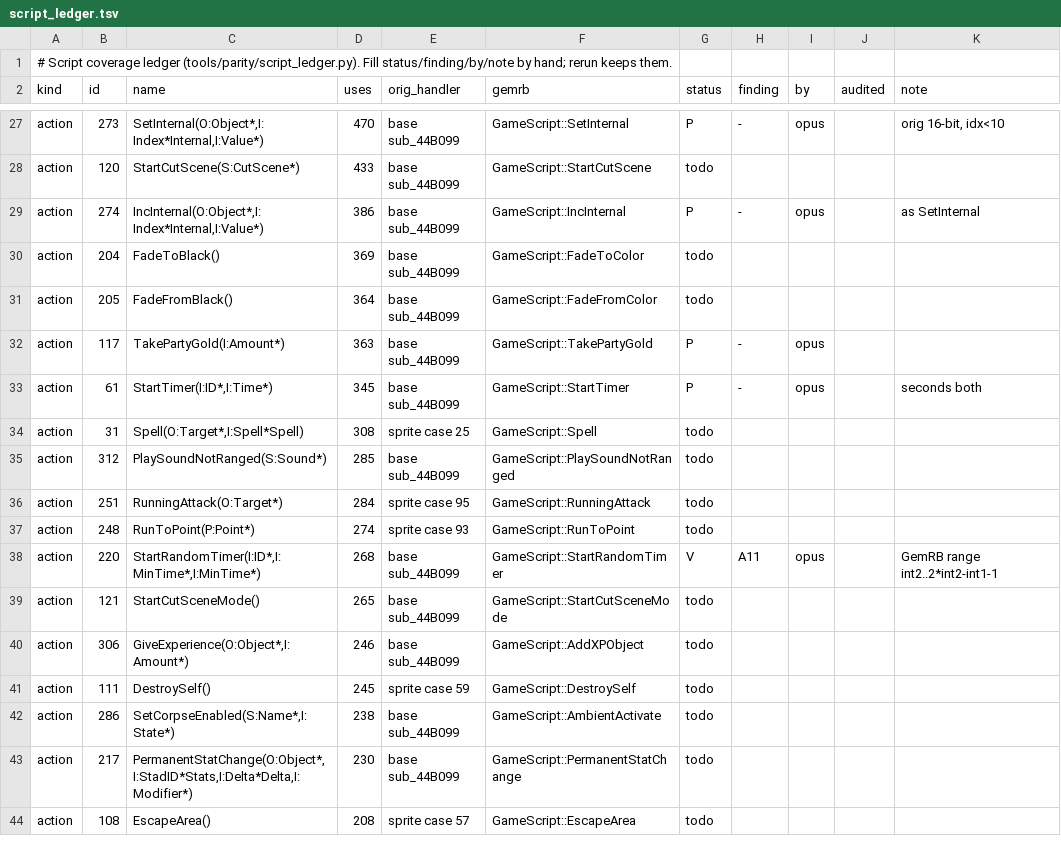
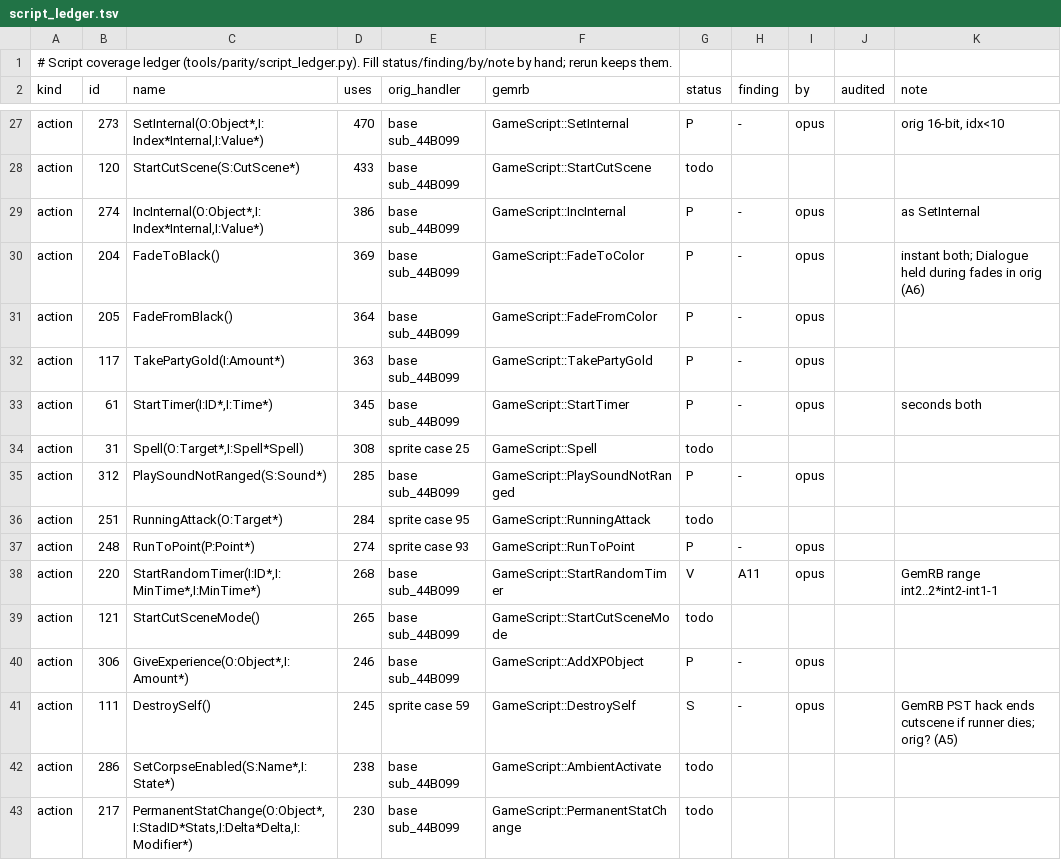
Before and after one commit to b5635/gemrb-pst-forever, a TSV file: dev/parity/script_ledger.tsv, drawn as a sheet; only a part is shown, gaps mark what is left out; the shorter side is filled out with more unchanged rows.

Commit message:
PST parity A1: fades (Dialogue held during fades), GiveExperience, DestroySelf, RunToPoint, PlaySoundNotRanged; handoff round 8

```diff
--- a/dev/parity/script_ledger.tsv
+++ b/dev/parity/script_ledger.tsv
@@ -29,4 +29,4 @@ action	120	StartCutScene(S:CutScene*)	433	base sub_44B099	GameScript::StartCutSc
 action	274	IncInternal(O:Object*,I:Index*Internal,I:Value*)	386	base sub_44B099	GameScript::IncInternal	P	-	opus		as SetInternal
-action	204	FadeToBlack()	369	base sub_44B099	GameScript::FadeToColor	todo				
-action	205	FadeFromBlack()	364	base sub_44B099	GameScript::FadeFromColor	todo				
+action	204	FadeToBlack()	369	base sub_44B099	GameScript::FadeToColor	P	-	opus		instant both; Dialogue held during fades in orig (A6)
+action	205	FadeFromBlack()	364	base sub_44B099	GameScript::FadeFromColor	P	-	opus		
 action	117	TakePartyGold(I:Amount*)	363	base sub_44B099	GameScript::TakePartyGold	P	-	opus		
@@ -34,9 +34,9 @@ action	61	StartTimer(I:ID*,I:Time*)	345	base sub_44B099	GameScript::StartTimer	P
 action	31	Spell(O:Target*,I:Spell*Spell)	308	sprite case 25	GameScript::Spell	todo				
-action	312	PlaySoundNotRanged(S:Sound*)	285	base sub_44B099	GameScript::PlaySoundNotRanged	todo				
+action	312	PlaySoundNotRanged(S:Sound*)	285	base sub_44B099	GameScript::PlaySoundNotRanged	P	-	opus		
 action	251	RunningAttack(O:Target*)	284	sprite case 95	GameScript::RunningAttack	todo				
-action	248	RunToPoint(P:Point*)	274	sprite case 93	GameScript::RunToPoint	todo				
+action	248	RunToPoint(P:Point*)	274	sprite case 93	GameScript::RunToPoint	P	-	opus		
 action	220	StartRandomTimer(I:ID*,I:MinTime*,I:MinTime*)	268	base sub_44B099	GameScript::StartRandomTimer	V	A11	opus		GemRB range int2..2*int2-int1-1
 action	121	StartCutSceneMode()	265	base sub_44B099	GameScript::StartCutSceneMode	todo				
-action	306	GiveExperience(O:Object*,I:Amount*)	246	base sub_44B099	GameScript::AddXPObject	todo				
-action	111	DestroySelf()	245	sprite case 59	GameScript::DestroySelf	todo				
+action	306	GiveExperience(O:Object*,I:Amount*)	246	base sub_44B099	GameScript::AddXPObject	P	-	opus		
+action	111	DestroySelf()	245	sprite case 59	GameScript::DestroySelf	S	-	opus		GemRB PST hack ends cutscene if runner dies; orig? (A5)
 action	286	SetCorpseEnabled(S:Name*,I:State*)	238	base sub_44B099	GameScript::AmbientActivate	todo				
```
Also changed, not shown: 2 other files.
